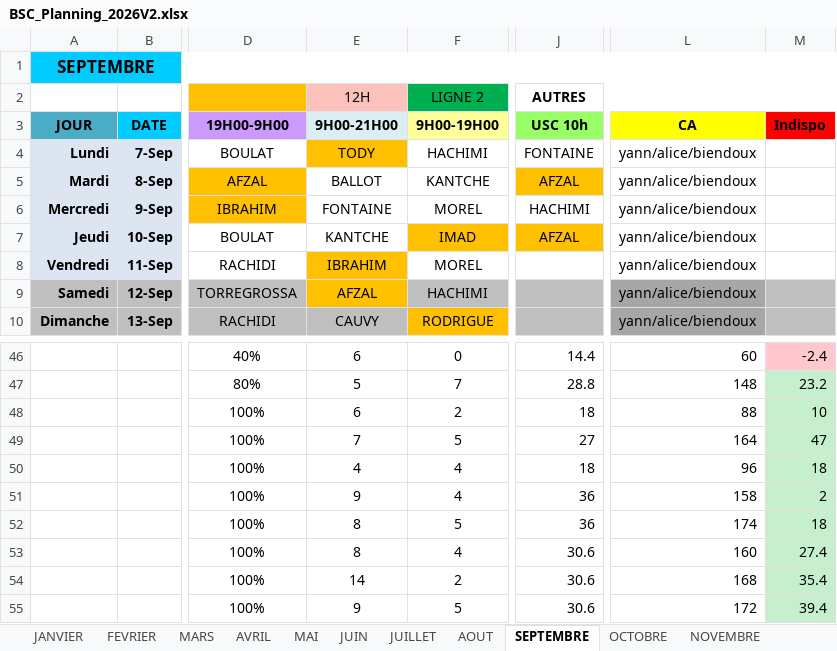
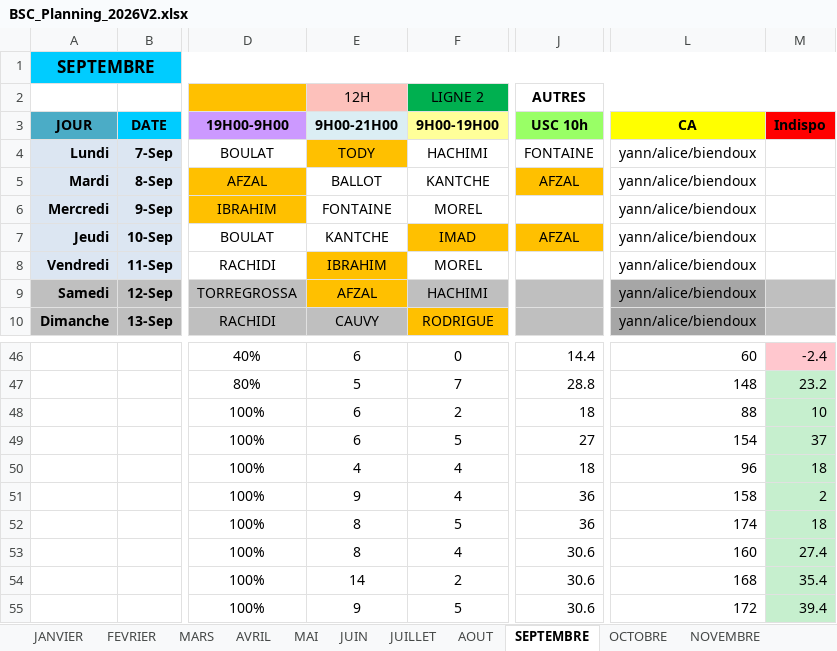
Before and after one commit to remytor-ux/planning-bsc-2026, an Excel workbook: data/BSC_Planning_2026V2.xlsx, sheet SEPTEMBRE, drawn as a sheet; only a part is shown, gaps mark what is left out; values as stored, in another font and other column widths than the file's, no borders; the diff names each change by its address in the sheet, - before the commit and + after, or states it on an @@ line.

Commit message:
Sync planning depuis OneDrive

```diff
--- a/data/BSC_Planning_2026V2.xlsx (sheet SEPTEMBRE)
+++ b/data/BSC_Planning_2026V2.xlsx (sheet SEPTEMBRE)
-J6 (USC 10h): HACHIMI
+J6 (USC 10h): (empty)
-E49 (9H00-21H00): 7
+E49 (9H00-21H00): 6
-L49 (CA): 164
+L49 (CA): 154
-M49 (Indispo): 47
+M49 (Indispo): 37
```
Also changed, not shown: sheet DECEMBRE.
